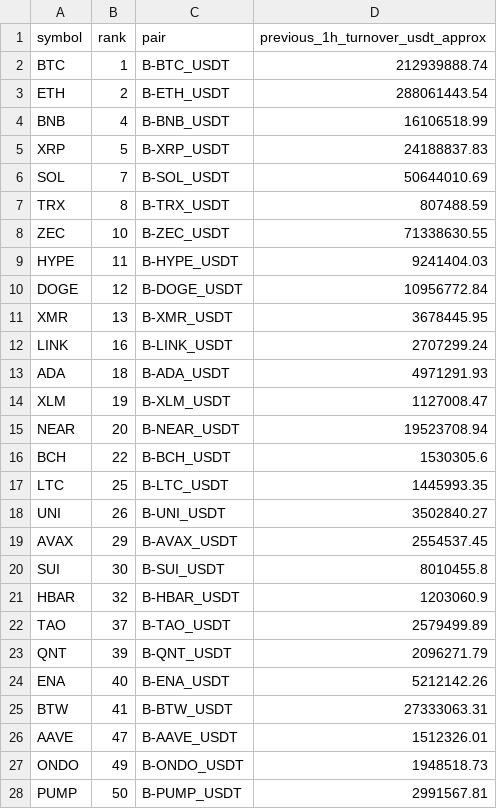
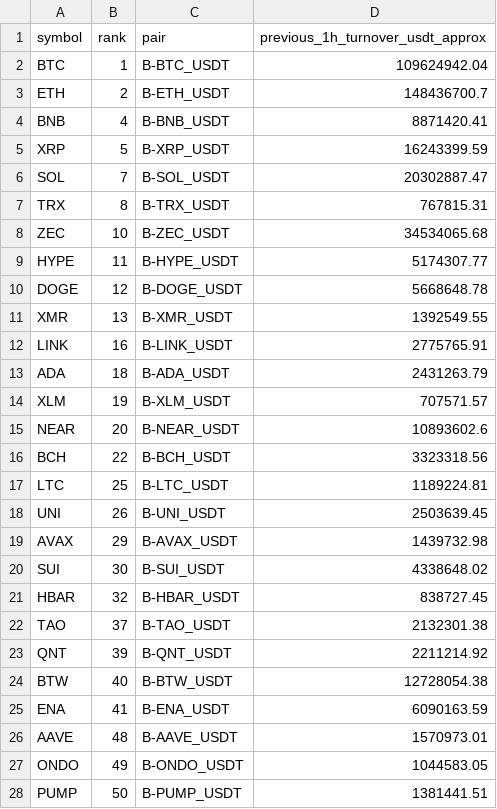
Before and after one commit to jharajesh1210/Guruji, a CSV file: TOP100_CRIPTO_AMC_POC_universe.csv, drawn as a sheet; only a part is shown; the diff covers the shown part only.

```diff
--- a/TOP100_CRIPTO_AMC_POC_universe.csv
+++ b/TOP100_CRIPTO_AMC_POC_universe.csv
@@ -1,28 +1,28 @@
 symbol,rank,pair,previous_1h_turnover_usdt_approx
-BTC,1,B-BTC_USDT,212939888.74
-ETH,2,B-ETH_USDT,288061443.54
-BNB,4,B-BNB_USDT,16106518.99
-XRP,5,B-XRP_USDT,24188837.83
-SOL,7,B-SOL_USDT,50644010.69
-TRX,8,B-TRX_USDT,807488.59
-ZEC,10,B-ZEC_USDT,71338630.55
-HYPE,11,B-HYPE_USDT,9241404.03
-DOGE,12,B-DOGE_USDT,10956772.84
-XMR,13,B-XMR_USDT,3678445.95
-LINK,16,B-LINK_USDT,2707299.24
-ADA,18,B-ADA_USDT,4971291.93
-XLM,19,B-XLM_USDT,1127008.47
-NEAR,20,B-NEAR_USDT,19523708.94
-BCH,22,B-BCH_USDT,1530305.6
-LTC,25,B-LTC_USDT,1445993.35
-UNI,26,B-UNI_USDT,3502840.27
-AVAX,29,B-AVAX_USDT,2554537.45
-SUI,30,B-SUI_USDT,8010455.8
-HBAR,32,B-HBAR_USDT,1203060.9
-TAO,37,B-TAO_USDT,2579499.89
-QNT,39,B-QNT_USDT,2096271.79
-ENA,40,B-ENA_USDT,5212142.26
-BTW,41,B-BTW_USDT,27333063.31
-AAVE,47,B-AAVE_USDT,1512326.01
-ONDO,49,B-ONDO_USDT,1948518.73
-PUMP,50,B-PUMP_USDT,2991567.81
+BTC,1,B-BTC_USDT,109624942.04
+ETH,2,B-ETH_USDT,148436700.7
+BNB,4,B-BNB_USDT,8871420.41
+XRP,5,B-XRP_USDT,16243399.59
+SOL,7,B-SOL_USDT,20302887.47
+TRX,8,B-TRX_USDT,767815.31
+ZEC,10,B-ZEC_USDT,34534065.68
+HYPE,11,B-HYPE_USDT,5174307.77
+DOGE,12,B-DOGE_USDT,5668648.78
+XMR,13,B-XMR_USDT,1392549.55
+LINK,16,B-LINK_USDT,2775765.91
+ADA,18,B-ADA_USDT,2431263.79
+XLM,19,B-XLM_USDT,707571.57
+NEAR,20,B-NEAR_USDT,10893602.6
+BCH,22,B-BCH_USDT,3323318.56
+LTC,25,B-LTC_USDT,1189224.81
+UNI,26,B-UNI_USDT,2503639.45
+AVAX,29,B-AVAX_USDT,1439732.98
+SUI,30,B-SUI_USDT,4338648.02
+HBAR,32,B-HBAR_USDT,838727.45
+TAO,37,B-TAO_USDT,2132301.38
+QNT,39,B-QNT_USDT,2211214.92
+BTW,40,B-BTW_USDT,12728054.38
+ENA,41,B-ENA_USDT,6090163.59
+AAVE,48,B-AAVE_USDT,1570973.01
+ONDO,49,B-ONDO_USDT,1044583.05
+PUMP,50,B-PUMP_USDT,1381441.51
```
Also changed, not shown: 2 removed rows and 13 edited cells elsewhere in this file, 1 other file.
